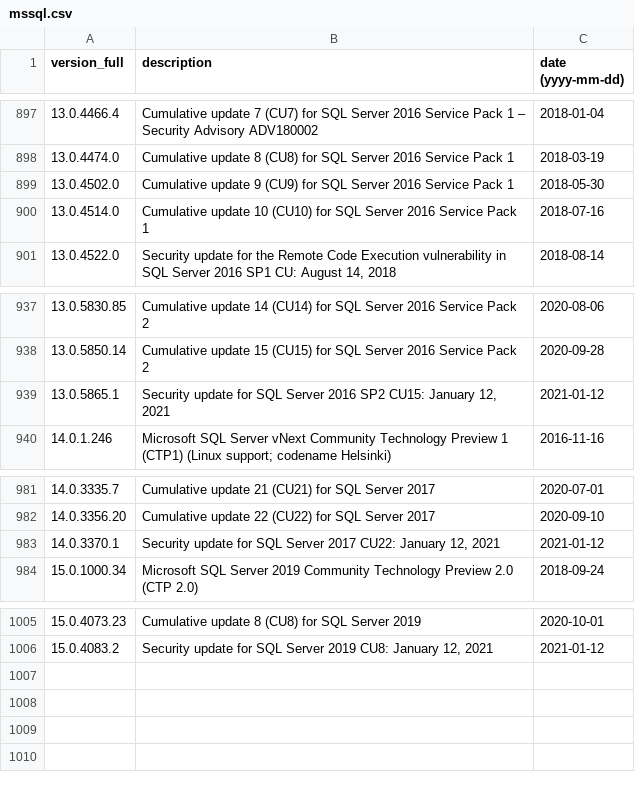
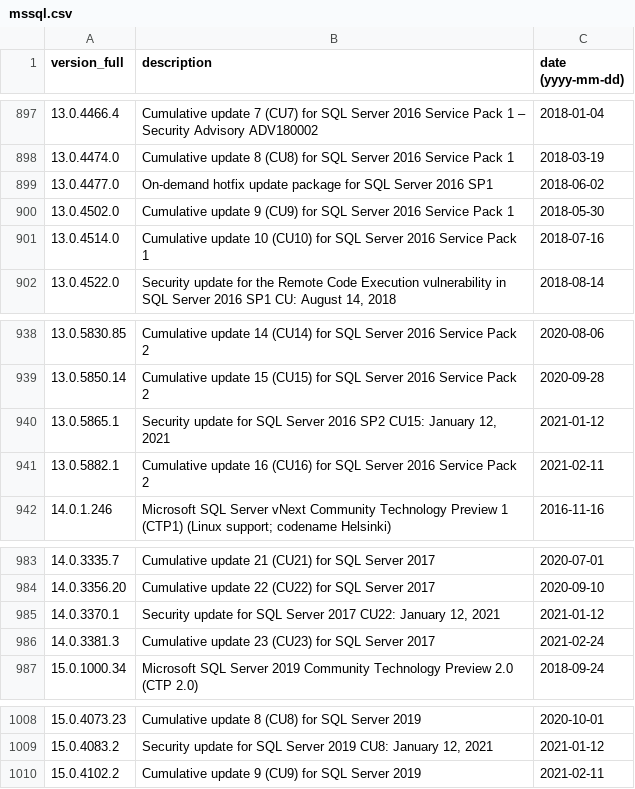
Before and after one commit to maaaaz/third-parties-version-history, a CSV file: Microsoft SQL Server/mssql.csv, drawn as a sheet; only a part is shown, gaps mark what is left out; the diff names each change by its address in the sheet, - before the commit and + after, or states it on an @@ line.

```diff
--- a/Microsoft SQL Server/mssql.csv
+++ b/Microsoft SQL Server/mssql.csv
+row 899: 13.0.4477.0 | On-demand hotfix update package for SQL Server 2016 SP1 | 2018-06-02
+row 941: 13.0.5882.1 | Cumulative update 16 (CU16) for SQL Server 2016 Service Pack 2 | 2021-02-11
+row 986: 14.0.3381.3 | Cumulative update 23 (CU23) for SQL Server 2017 | 2021-02-24
+row 1010: 15.0.4102.2 | Cumulative update 9 (CU9) for SQL Server 2019 | 2021-02-11
```
Also changed, not shown: Adobe Reader/reader.csv, Google Chrome/chrome.csv, 11 other files.
